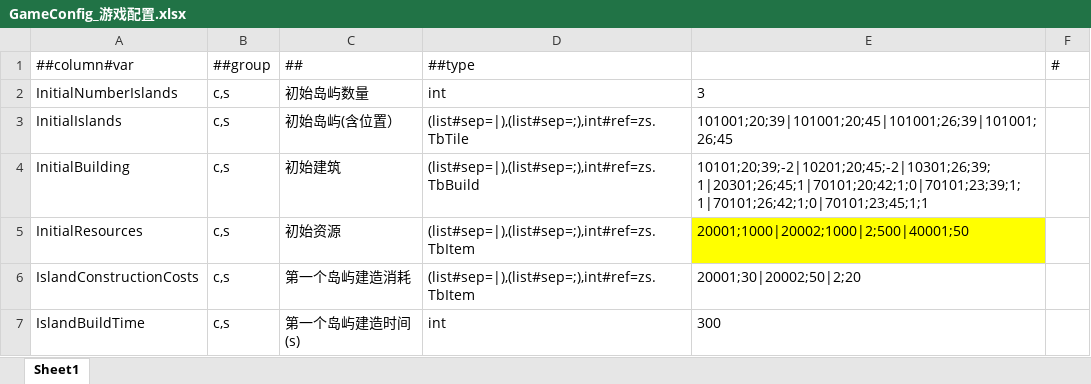
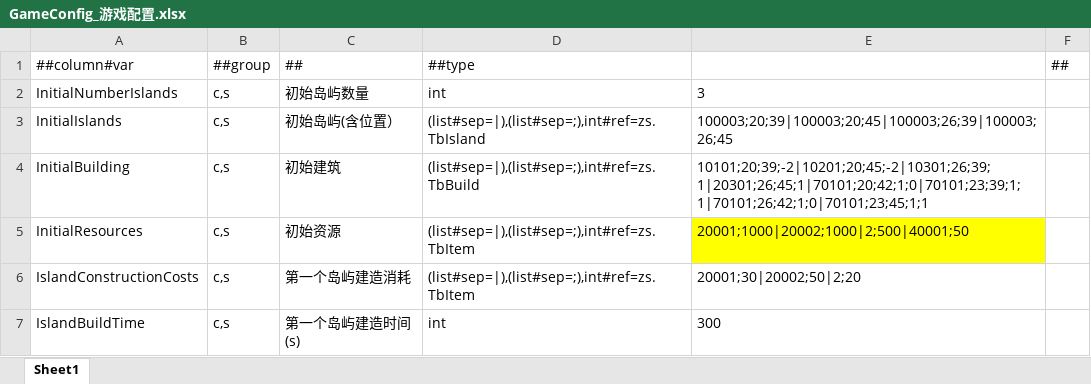
Before and after one commit to Antalise617/AIRead, an Excel workbook: LubanTools/DesignerConfigs/Datas/GameConfig_游戏配置.xlsx, sheet Sheet1, drawn as a sheet; only a part is shown; values as stored, in another font and other column widths than the file's, no borders; the diff names each change by its address in the sheet, - before the commit and + after, or states it on an @@ line.

```diff
--- a/LubanTools/DesignerConfigs/Datas/GameConfig_游戏配置.xlsx (sheet Sheet1)
+++ b/LubanTools/DesignerConfigs/Datas/GameConfig_游戏配置.xlsx (sheet Sheet1)
-F1: #
+F1: ##
-D3 (##type): (list#sep=|),(list#sep=;),int#ref=zs.TbTile
+D3 (##type): (list#sep=|),(list#sep=;),int#ref=zs.TbIsland
-E3: 101001;20;39|101001;20;45|101001;26;39|101001;26;45
+E3: 100003;20;39|100003;20;45|100003;26;39|100003;26;45
```
Also changed, not shown: LubanTools/DesignerConfigs/Datas/__tables__.xlsx, 25 other files.
